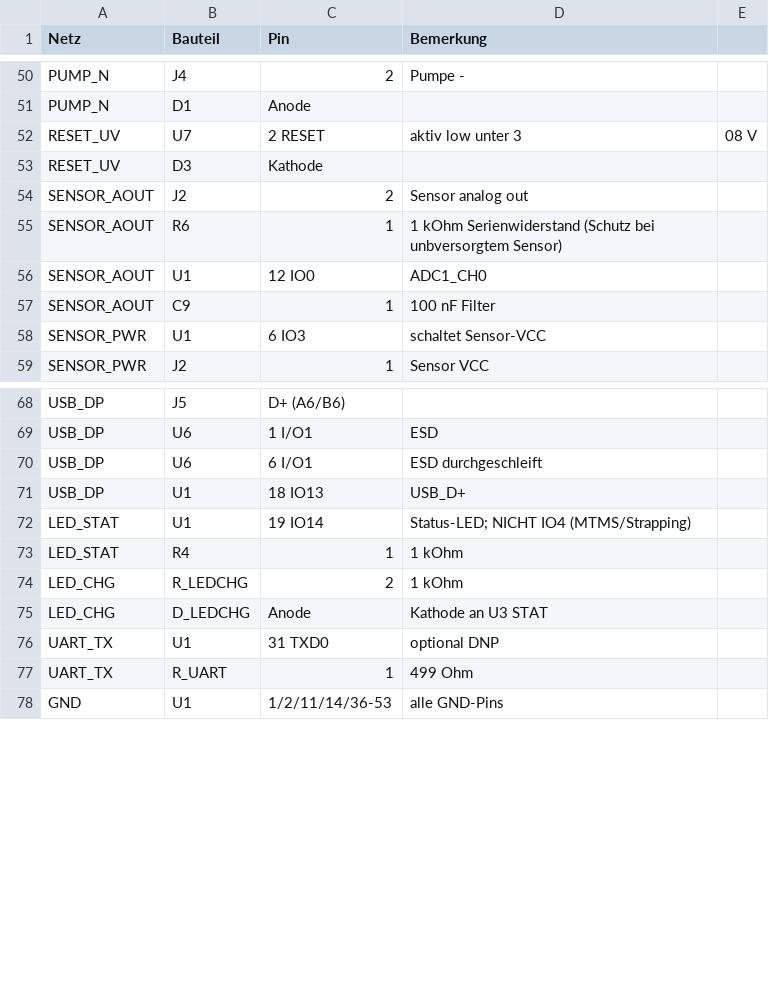
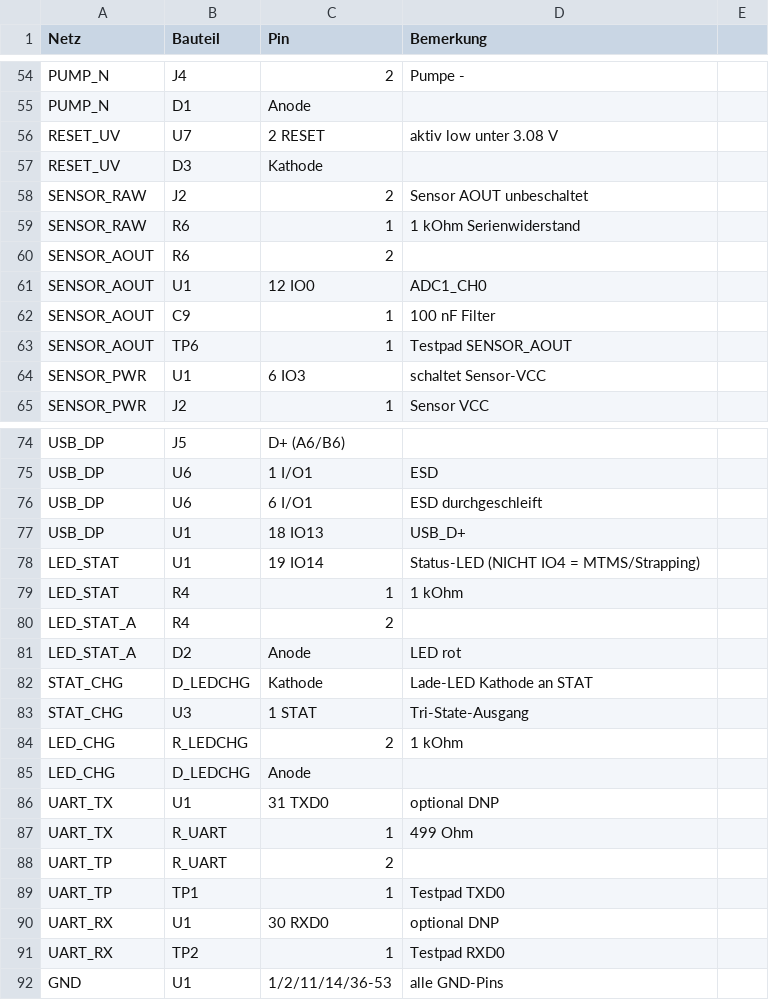
Before and after one commit to HermieTheTermi/cannabis-autopot, a CSV file: hardware/schaltplan_v1_netzliste.csv, drawn as a sheet; only a part is shown, gaps mark what is left out; the diff covers the shown part only.

Commit message:
Review 2 Schaltplan: Netzlisten-Lint ergaenzt; 6 Netzlisten-Fehler behoben (R_PROG fehlte, R6 kurzgeschlossen, beide LED-Ketten, LDO-EN, UART) + Testpunkte

```diff
--- a/hardware/schaltplan_v1_netzliste.csv
+++ b/hardware/schaltplan_v1_netzliste.csv
@@ -51,8 +55,10 @@ PUMP_N,J4,2,Pumpe -
 PUMP_N,D1,Anode,
-RESET_UV,U7,2 RESET,aktiv low unter 3,08 V
+RESET_UV,U7,2 RESET,aktiv low unter 3.08 V
 RESET_UV,D3,Kathode,
-SENSOR_AOUT,J2,2,Sensor analog out
-SENSOR_AOUT,R6,1,1 kOhm Serienwiderstand (Schutz bei unbversorgtem Sensor)
+SENSOR_RAW,J2,2,Sensor AOUT unbeschaltet
+SENSOR_RAW,R6,1,1 kOhm Serienwiderstand
+SENSOR_AOUT,R6,2,
 SENSOR_AOUT,U1,12 IO0,ADC1_CH0
 SENSOR_AOUT,C9,1,100 nF Filter
+SENSOR_AOUT,TP6,1,Testpad SENSOR_AOUT
 SENSOR_PWR,U1,6 IO3,schaltet Sensor-VCC
@@ -71,8 +77,16 @@ USB_DP,U6,6 I/O1,ESD durchgeschleift
 USB_DP,U1,18 IO13,USB_D+
-LED_STAT,U1,19 IO14,Status-LED; NICHT IO4 (MTMS/Strapping)
+LED_STAT,U1,19 IO14,Status-LED (NICHT IO4 = MTMS/Strapping)
 LED_STAT,R4,1,1 kOhm
+LED_STAT_A,R4,2,
+LED_STAT_A,D2,Anode,LED rot
+STAT_CHG,D_LEDCHG,Kathode,Lade-LED Kathode an STAT
+STAT_CHG,U3,1 STAT,Tri-State-Ausgang
 LED_CHG,R_LEDCHG,2,1 kOhm
-LED_CHG,D_LEDCHG,Anode,Kathode an U3 STAT
+LED_CHG,D_LEDCHG,Anode,
 UART_TX,U1,31 TXD0,optional DNP
 UART_TX,R_UART,1,499 Ohm
+UART_TP,R_UART,2,
+UART_TP,TP1,1,Testpad TXD0
+UART_RX,U1,30 RXD0,optional DNP
+UART_RX,TP2,1,Testpad RXD0
 GND,U1,1/2/11/14/36-53,alle GND-Pins
```
Also changed, not shown: 7 added rows, 3 removed rows and 23 edited cells elsewhere in this file, 3 other files.
